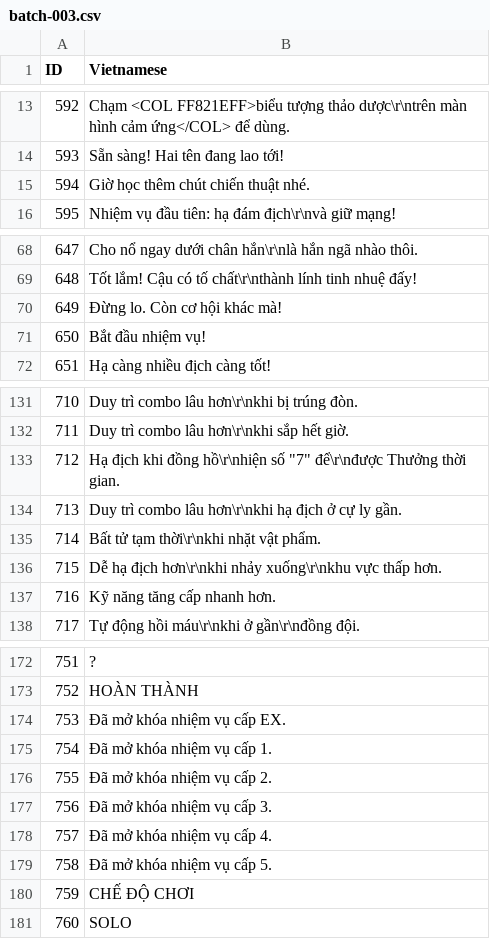
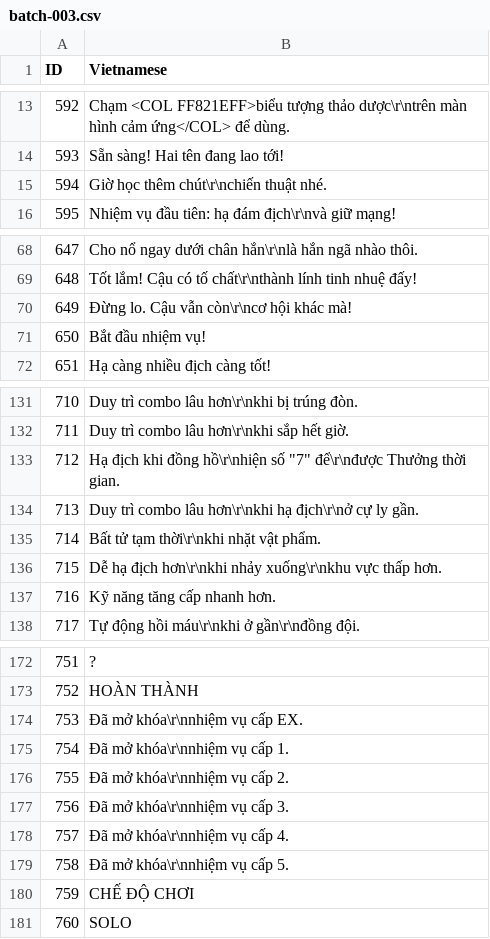
Before and after one commit to ronvotri/VH-3ds, a CSV file: translations/batch-003.csv, drawn as a sheet; only a part is shown, gaps mark what is left out.

Commit message:
qa: preserve source line break counts in batch-003.csv

```diff
--- a/translations/batch-003.csv
+++ b/translations/batch-003.csv
@@ -14,3 +14,3 @@ ID,Vietnamese
 593,"Sẵn sàng! Hai tên đang lao tới!"
-594,"Giờ học thêm chút chiến thuật nhé."
+594,"Giờ học thêm chút\r\nchiến thuật nhé."
 595,"Nhiệm vụ đầu tiên: hạ đám địch\r\nvà giữ mạng!"
@@ -69,3 +69,3 @@ ID,Vietnamese
 648,"Tốt lắm! Cậu có tố chất\r\nthành lính tinh nhuệ đấy!"
-649,"Đừng lo. Còn cơ hội khác mà!"
+649,"Đừng lo. Cậu vẫn còn\r\ncơ hội khác mà!"
 650,"Bắt đầu nhiệm vụ!"
@@ -133,3 +133,3 @@ ID,Vietnamese
 712,"Hạ địch khi đồng hồ\r\nhiện số ""7"" để\r\nđược Thưởng thời gian."
-713,"Duy trì combo lâu hơn\r\nkhi hạ địch ở cự ly gần."
+713,"Duy trì combo lâu hơn\r\nkhi hạ địch\r\nở cự ly gần."
 714,"Bất tử tạm thời\r\nkhi nhặt vật phẩm."
@@ -173,8 +173,8 @@ ID,Vietnamese
 752,"HOÀN THÀNH"
-753,"Đã mở khóa nhiệm vụ cấp EX."
-754,"Đã mở khóa nhiệm vụ cấp 1."
-755,"Đã mở khóa nhiệm vụ cấp 2."
-756,"Đã mở khóa nhiệm vụ cấp 3."
-757,"Đã mở khóa nhiệm vụ cấp 4."
-758,"Đã mở khóa nhiệm vụ cấp 5."
+753,"Đã mở khóa\r\nnhiệm vụ cấp EX."
+754,"Đã mở khóa\r\nnhiệm vụ cấp 1."
+755,"Đã mở khóa\r\nnhiệm vụ cấp 2."
+756,"Đã mở khóa\r\nnhiệm vụ cấp 3."
+757,"Đã mở khóa\r\nnhiệm vụ cấp 4."
+758,"Đã mở khóa\r\nnhiệm vụ cấp 5."
 759,"CHẾ ĐỘ CHƠI"
```
